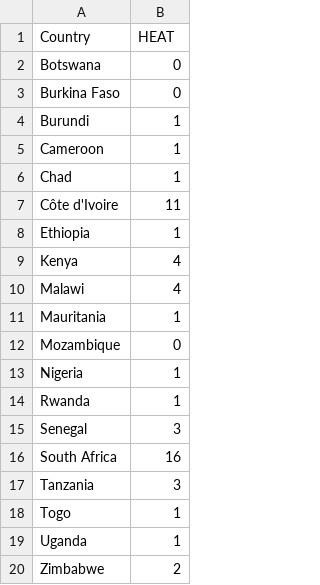
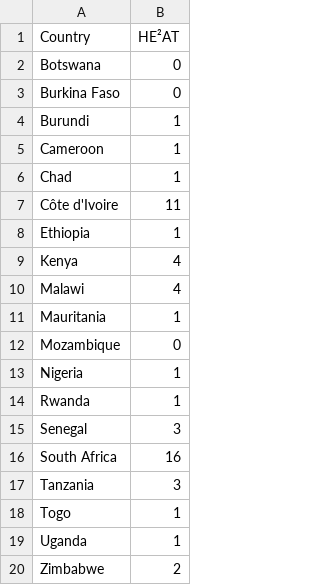
Before and after one commit to Logic06183/Maps, a CSV file: heat_partners_summary.csv, drawn as a sheet.

Commit message:
Fix HEAT column name to display HE²AT correctly in map and CSV output

```diff
--- a/heat_partners_summary.csv
+++ b/heat_partners_summary.csv
@@ -1,2 +1,2 @@
-Country,HEAT
+Country,HE²AT
 Botswana,0
```
Also changed, not shown: 2 other files.
